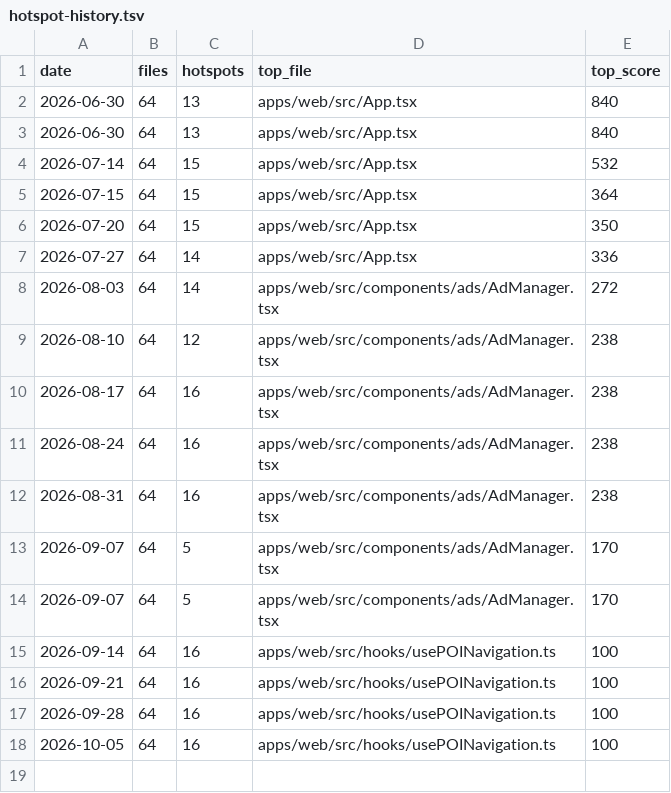
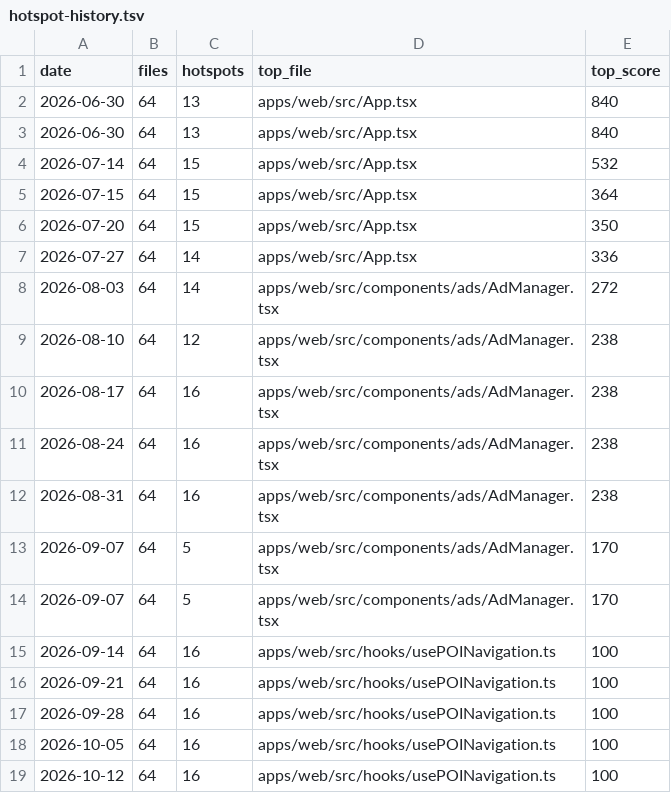
Before and after one commit to PrairieAster-Ai/nearest-nice-weather, a TSV file: code-health/hotspot-history.tsv, drawn as a sheet.

```diff
--- a/code-health/hotspot-history.tsv
+++ b/code-health/hotspot-history.tsv
@@ -18 +18,2 @@ date	files	hotspots	top_file	top_score
 2026-10-05	64	16	apps/web/src/hooks/usePOINavigation.ts	100
+2026-10-12	64	16	apps/web/src/hooks/usePOINavigation.ts	100
```
Also changed, not shown: code-health/change-coupling-history.tsv, code-health/codehealth-history.tsv, 8 other files.
